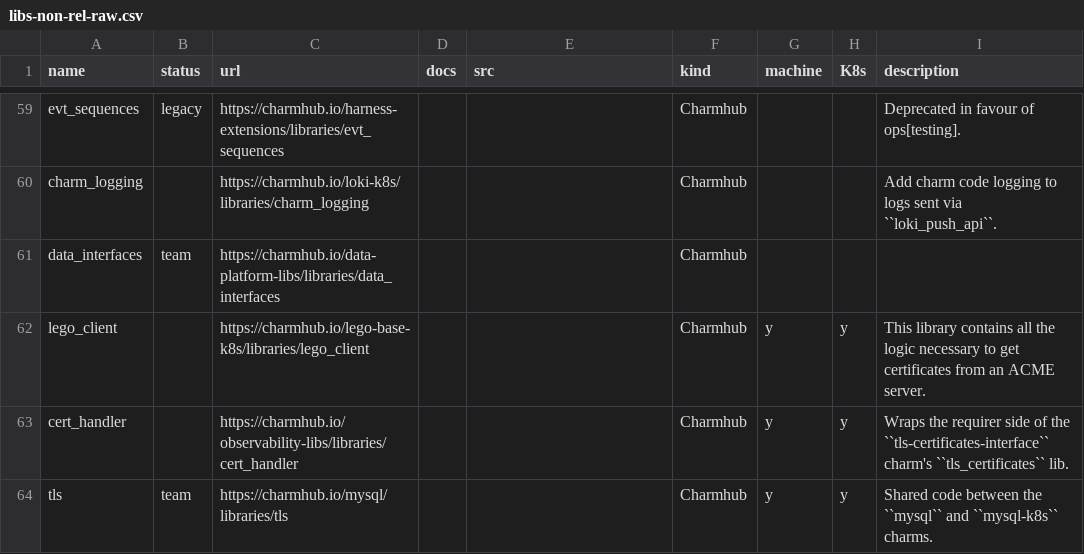
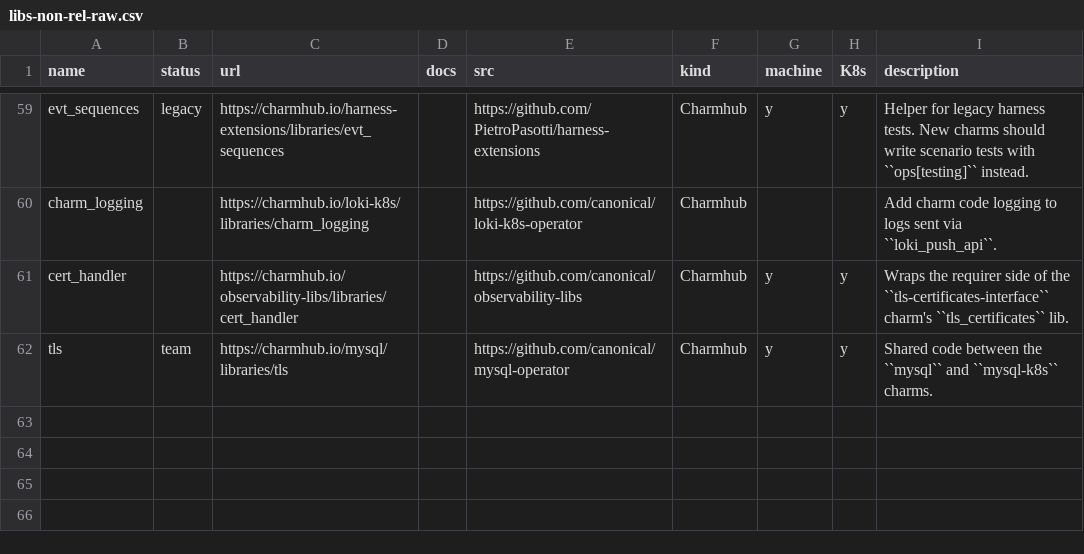
Before and after one commit to james-garner-canonical/charmlibs, a CSV file: _docs/reference/libs-non-rel-raw.csv, drawn as a sheet; only a part is shown, gaps mark what is left out; removed rows and columns are numbered as before the commit, all else as after; the diff covers the shown part only; the diff names each change by its address in the sheet, - before the commit and + after, or states it on an @@ line.

```diff
--- a/_docs/reference/libs-non-rel-raw.csv
+++ b/_docs/reference/libs-non-rel-raw.csv
-E59 (src): (empty)
+E59 (src): https://github.com/PietroPasotti/harness-extensions
-G59 (machine): (empty)
+G59 (machine): y
-H59 (K8s): (empty)
+H59 (K8s): y
-I59 (description): Deprecated in favour of ops[testing].
+I59 (description): Helper for legacy harness tests. New charms should write scenario tests with ``ops[testing]`` instead.
-E60 (src): (empty)
+E60 (src): https://github.com/canonical/loki-k8s-operator
-row 61: data_interfaces | team | https://charmhub.io/data-platform-libs/libraries/data_interfaces |  |  | Charmhub
-row 62: lego_client |  | https://charmhub.io/lego-base-k8s/libraries/lego_client |  |  | Charmhub | y | y | This library contains all the logic necessary to get certificates from an ACME server.
-E61 (src): (empty)
+E61 (src): https://github.com/canonical/observability-libs
-E62 (src): (empty)
+E62 (src): https://github.com/canonical/mysql-operator
```
Also changed, not shown: 48 edited cells elsewhere in this file, _docs/reference/libs-rel-raw.csv.
